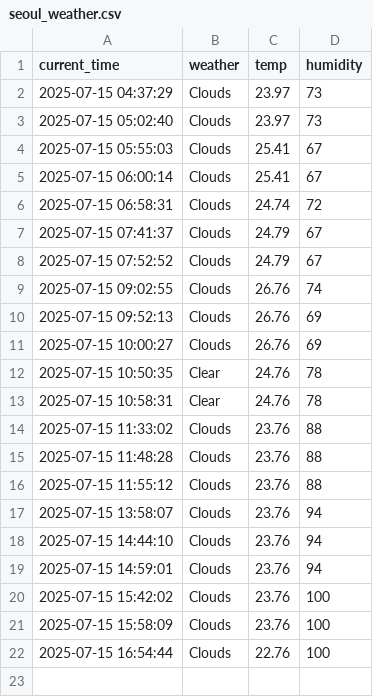
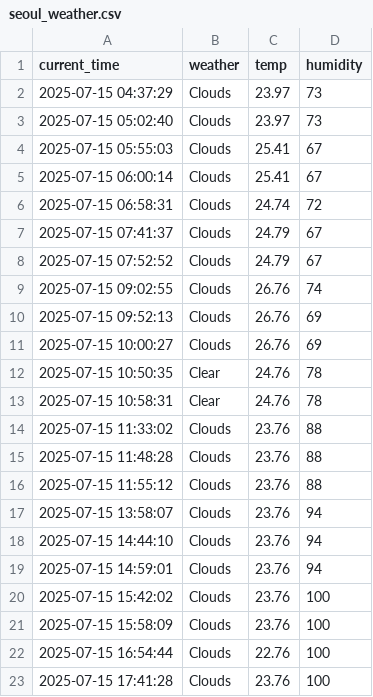
Before and after one commit to LeeSangJun3/seoul_weather_5m, a CSV file: seoul_weather.csv, drawn as a sheet; the diff names each change by its address in the sheet, - before the commit and + after, or states it on an @@ line.

```diff
--- a/seoul_weather.csv
+++ b/seoul_weather.csv
+row 23: 2025-07-15 17:41:28 | Clouds | 23.76 | 100
```
